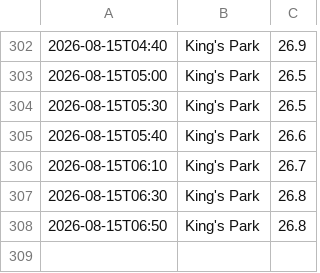
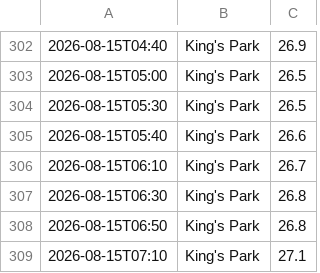
Before and after one commit to dmitryustinov01-creator/hko, a CSV file: data/kings_park_1min_history.csv, drawn as a sheet; only a part is shown, gaps mark what is left out; the diff names each change by its address in the sheet, - before the commit and + after, or states it on an @@ line.

```diff
--- a/data/kings_park_1min_history.csv
+++ b/data/kings_park_1min_history.csv
+row 309: 2026-08-15T07:10 | King's Park | 27.1
```
